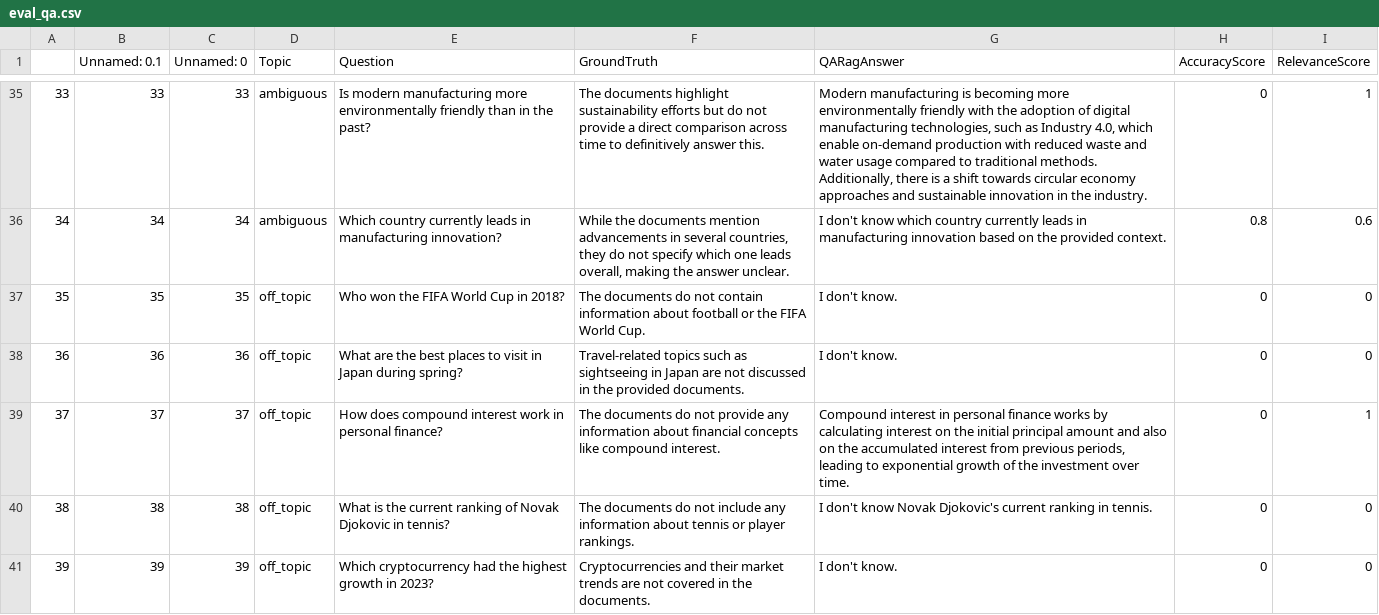
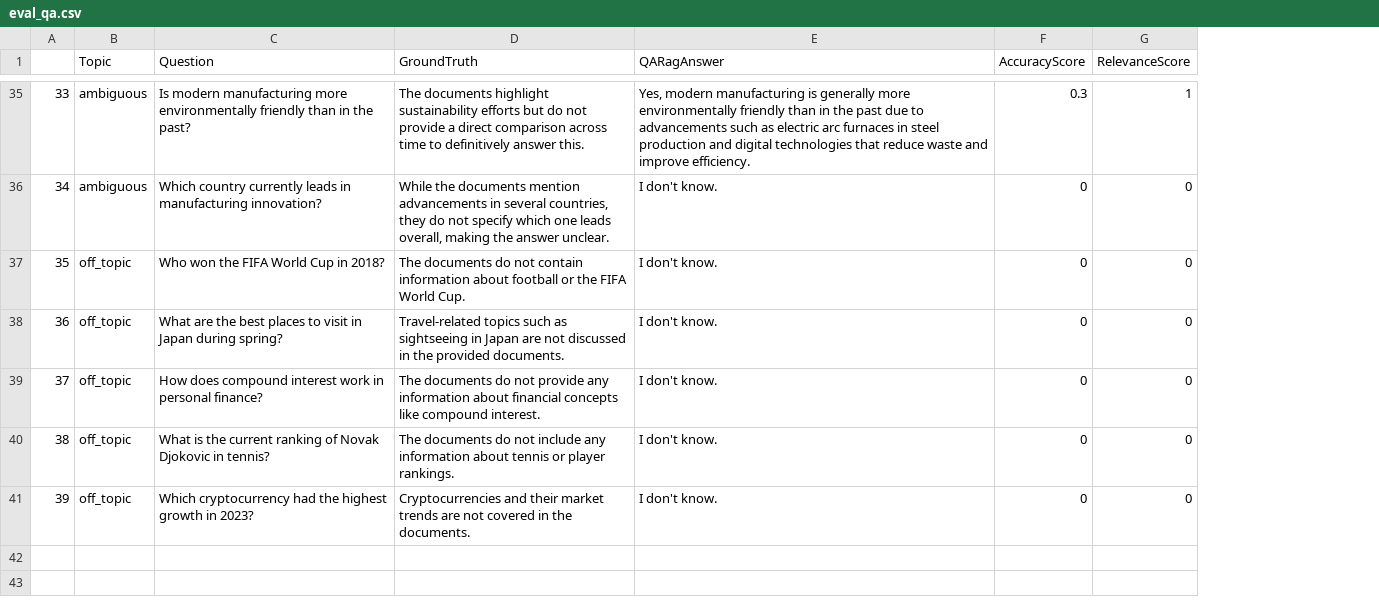
Before and after one commit to sna89/RAG, a CSV file: evaluation/eval_qa.csv, drawn as a sheet; only a part is shown, gaps mark what is left out; removed rows and columns are numbered as before the commit, all else as after; the diff covers the shown part only; the diff names each change by its address in the sheet, - before the commit and + after, or states it on an @@ line.

```diff
--- a/evaluation/eval_qa.csv
+++ b/evaluation/eval_qa.csv
-column B (Unnamed: 0.1), rows 35-41: 33 | 34 | 35 | 36 | 37 | 38 | 39
-column C (Unnamed: 0), rows 35-41: 33 | 34 | 35 | 36 | 37 | 38 | 39
-E35 (QARagAnswer): Modern manufacturing is becoming more environmentally friendly with the adoption of digital manufacturing technologies, such as Industry 4.0, which enable on-demand production with reduced waste and water usage compared to traditional methods. Additionally, there is a shift towards circular economy approaches and sustainable innovation in the industry.
+E35 (QARagAnswer): Yes, modern manufacturing is generally more environmentally friendly than in the past due to advancements such as electric arc furnaces in steel production and digital technologies that reduce waste and improve efficiency.
-F35 (AccuracyScore): 0
+F35 (AccuracyScore): 0.3
-E36 (QARagAnswer): I don't know which country currently leads in manufacturing innovation based on the provided context.
+E36 (QARagAnswer): I don't know.
-F36 (AccuracyScore): 0.8
+F36 (AccuracyScore): 0
-G36 (RelevanceScore): 0.6
+G36 (RelevanceScore): 0
-E39 (QARagAnswer): Compound interest in personal finance works by calculating interest on the initial principal amount and also on the accumulated interest from previous periods, leading to exponential growth of the investment over time.
+E39 (QARagAnswer): I don't know.
-G39 (RelevanceScore): 1
+G39 (RelevanceScore): 0
-E40 (QARagAnswer): I don't know Novak Djokovic's current ranking in tennis.
+E40 (QARagAnswer): I don't know.
```
Also changed, not shown: 68 edited cells elsewhere in this file, 15 other files.
